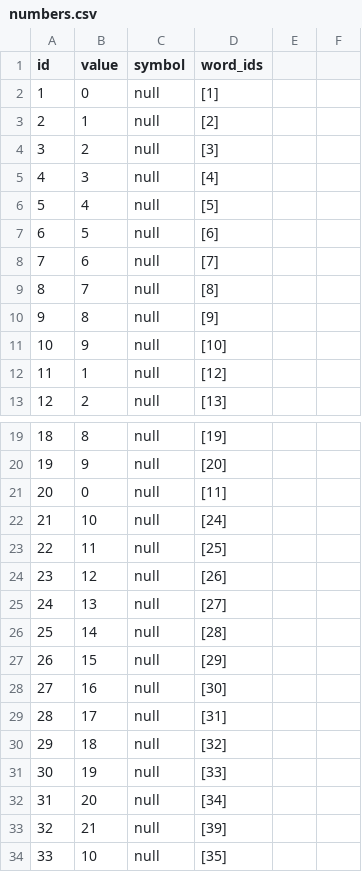
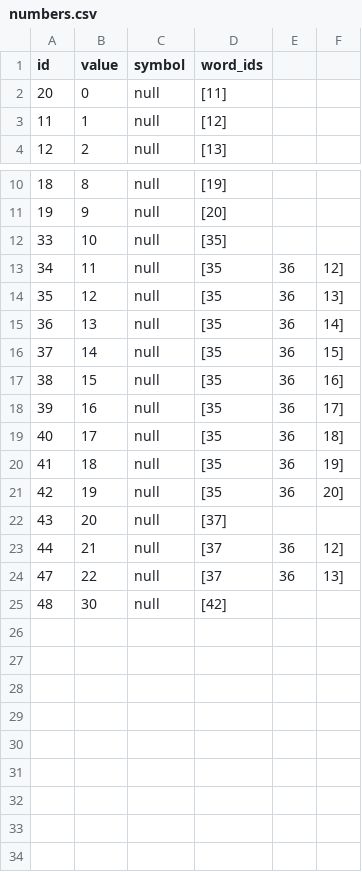
Before and after one commit to elimu-ai/webapp, a CSV file: src/main/resources/db/content_TEST/swa/numbers.csv, drawn as a sheet; only a part is shown, gaps mark what is left out; the shorter side is filled out with more unchanged rows; the diff covers the shown part only.

```diff
--- a/src/main/resources/db/content_TEST/swa/numbers.csv
+++ b/src/main/resources/db/content_TEST/swa/numbers.csv
@@ -1,12 +1,3 @@
 id,value,symbol,word_ids
-1,0,"null",[1]
-2,1,"null",[2]
-3,2,"null",[3]
-4,3,"null",[4]
-5,4,"null",[5]
-6,5,"null",[6]
-7,6,"null",[7]
-8,7,"null",[8]
-9,8,"null",[9]
-10,9,"null",[10]
+20,0,"null",[11]
 11,1,"null",[12]
@@ -20,15 +11,2 @@ id,value,symbol,word_ids
 19,9,"null",[20]
-20,0,"null",[11]
-21,10,"null",[24]
-22,11,"null",[25]
-23,12,"null",[26]
-24,13,"null",[27]
-25,14,"null",[28]
-26,15,"null",[29]
-27,16,"null",[30]
-28,17,"null",[31]
-29,18,"null",[32]
-30,19,"null",[33]
-31,20,"null",[34]
-32,21,"null",[39]
 33,10,"null",[35]
```
Also changed, not shown: 2 removed rows elsewhere in this file, src/main/resources/db/content_TEST/swa/allophones.csv, src/main/resources/db/content_TEST/swa/images.csv, 4 other files.
